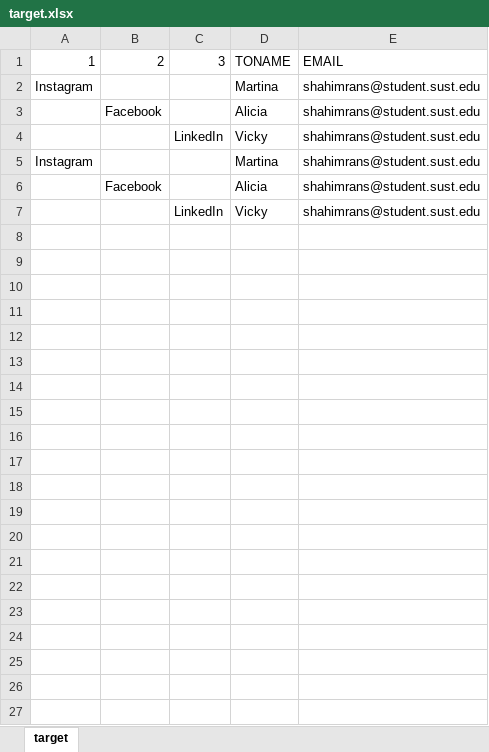
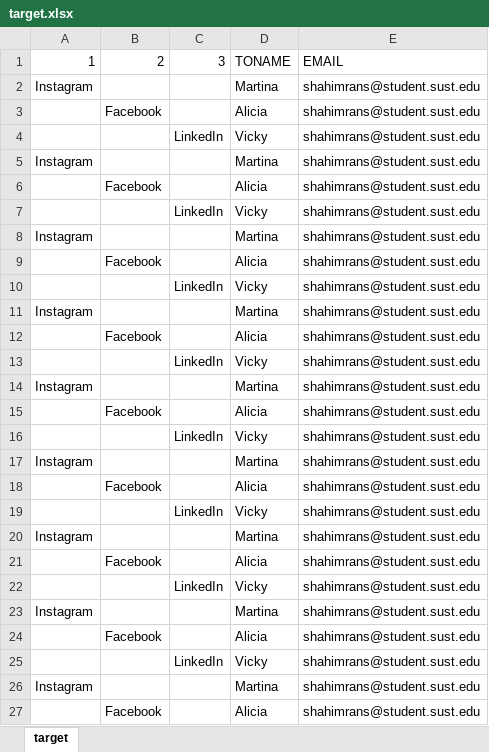
Before and after one commit to adamnBlack/pyqt_monster, an Excel workbook: database/target.xlsx, sheet target, drawn as a sheet; only a part is shown; values as stored, in another font and other column widths than the file's, no borders; the diff covers the shown part only; the diff names each change by its address in the sheet, - before the commit and + after, or states it on an @@ line.

Commit message:
db table problem fixed

```diff
--- a/database/target.xlsx (sheet target)
+++ b/database/target.xlsx (sheet target)
+row 8: Instagram |  |  | Martina | shahimrans@student.sust.edu
+row 9:  | Facebook |  | Alicia | shahimrans@student.sust.edu
+row 10:  |  | LinkedIn | Vicky | shahimrans@student.sust.edu
+row 11: Instagram |  |  | Martina | shahimrans@student.sust.edu
+row 12:  | Facebook |  | Alicia | shahimrans@student.sust.edu
+row 13:  |  | LinkedIn | Vicky | shahimrans@student.sust.edu
+row 14: Instagram |  |  | Martina | shahimrans@student.sust.edu
+row 15:  | Facebook |  | Alicia | shahimrans@student.sust.edu
+row 16:  |  | LinkedIn | Vicky | shahimrans@student.sust.edu
+row 17: Instagram |  |  | Martina | shahimrans@student.sust.edu
+row 18:  | Facebook |  | Alicia | shahimrans@student.sust.edu
+row 19:  |  | LinkedIn | Vicky | shahimrans@student.sust.edu
+row 20: Instagram |  |  | Martina | shahimrans@student.sust.edu
+row 21:  | Facebook |  | Alicia | shahimrans@student.sust.edu
+row 22:  |  | LinkedIn | Vicky | shahimrans@student.sust.edu
+row 23: Instagram |  |  | Martina | shahimrans@student.sust.edu
+row 24:  | Facebook |  | Alicia | shahimrans@student.sust.edu
+row 25:  |  | LinkedIn | Vicky | shahimrans@student.sust.edu
+row 26: Instagram |  |  | Martina | shahimrans@student.sust.edu
+row 27:  | Facebook |  | Alicia | shahimrans@student.sust.edu
```
Also changed, not shown: 70 added rows elsewhere in this sheet, 9 other files.
